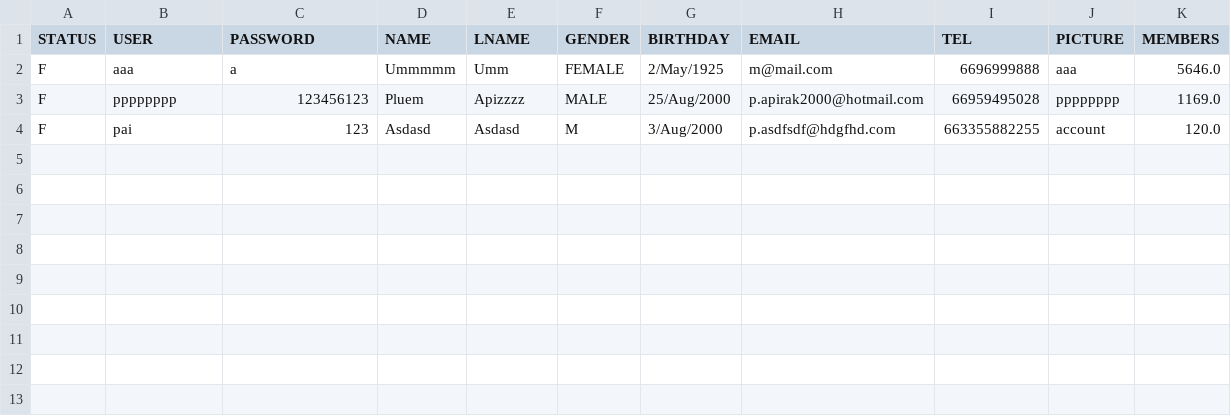
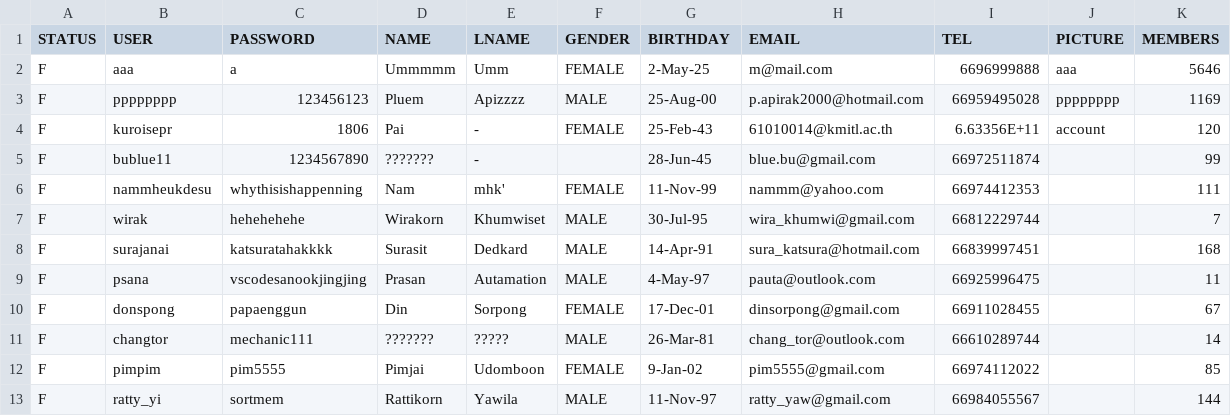
Before and after one commit to kuroisep/Unknown-Bookstore-Application, a CSV file: login.csv, drawn as a sheet.

Commit message:
dummy

```diff
--- a/login.csv
+++ b/login.csv
@@ -1,4 +1,13 @@
 STATUS,USER,PASSWORD,NAME,LNAME,GENDER,BIRTHDAY,EMAIL,TEL,PICTURE,MEMBERS
-F,aaa,a,Ummmmm,Umm,FEMALE,2/May/1925,m@mail.com,6696999888,aaa,5646.0
-F,pppppppp,123456123,Pluem,Apizzzz,MALE,25/Aug/2000,p.apirak2000@hotmail.com,66959495028,pppppppp,1169.0
-F,pai,123,Asdasd,Asdasd,M,3/Aug/2000,p.asdfsdf@hdgfhd.com,663355882255,account,120.0
+F,aaa,a,Ummmmm,Umm,FEMALE,2-May-25,m@mail.com,6696999888,aaa,5646
+F,pppppppp,123456123,Pluem,Apizzzz,MALE,25-Aug-00,p.apirak2000@hotmail.com,66959495028,pppppppp,1169
+F,kuroisepr,1806,Pai,-,FEMALE,25-Feb-43,61010014@kmitl.ac.th,6.63356E+11,account,120
+F,bublue11,1234567890,???????,-,,28-Jun-45,blue.bu@gmail.com,66972511874,,99
+F,nammheukdesu,whythisishappenning,Nam,mhk',FEMALE,11-Nov-99,nammm@yahoo.com,66974412353,,111
+F,wirak,hehehehehe,Wirakorn,Khumwiset,MALE,30-Jul-95,wira_khumwi@gmail.com,66812229744,,7
+F,surajanai,katsuratahakkkk,Surasit,Dedkard,MALE,14-Apr-91,sura_katsura@hotmail.com,66839997451,,168
+F,psana,vscodesanookjingjing,Prasan,Autamation,MALE,4-May-97,pauta@outlook.com,66925996475,,11
+F,donspong,papaenggun,Din,Sorpong,FEMALE,17-Dec-01,dinsorpong@gmail.com,66911028455,,67
+F,changtor,mechanic111,???????,?????,MALE,26-Mar-81,chang_tor@outlook.com,66610289744,,14
+F,pimpim,pim5555,Pimjai,Udomboon,FEMALE,9-Jan-02,pim5555@gmail.com,66974112022,,85
+F,ratty_yi,sortmem,Rattikorn,Yawila,MALE,11-Nov-97,ratty_yaw@gmail.com,66984055567,,144
```
